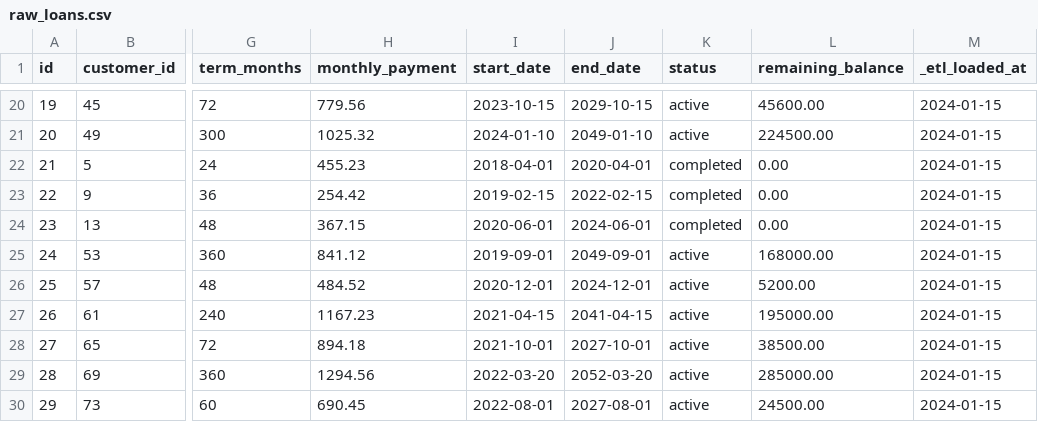
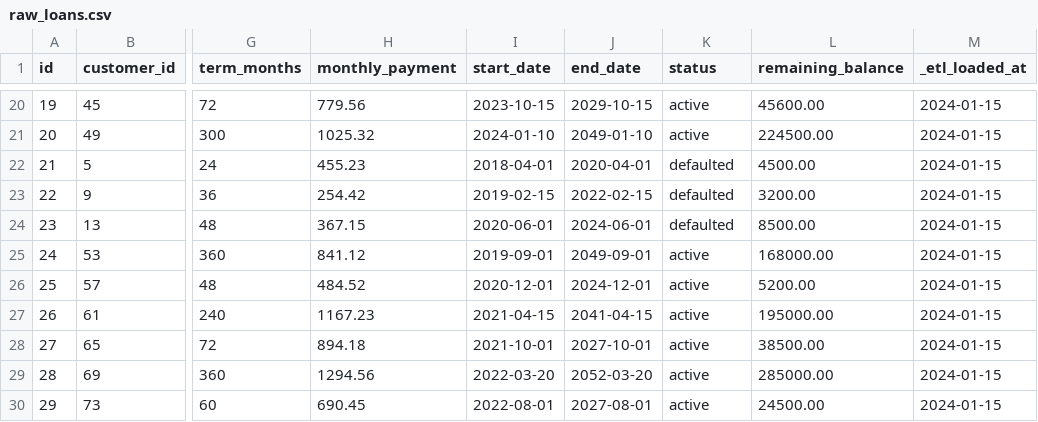
Before and after one commit to novarz/sduran_fusion_banking, a CSV file: seeds/raw_loans.csv, drawn as a sheet; only a part is shown, gaps mark what is left out; the diff names each change by its address in the sheet, - before the commit and + after, or states it on an @@ line.

```diff
--- a/seeds/raw_loans.csv
+++ b/seeds/raw_loans.csv
-K22:K24 (status): completed
+K22:K24 (status): defaulted
-L22 (remaining_balance): 0.00
+L22 (remaining_balance): 4500.00
-L23 (remaining_balance): 0.00
+L23 (remaining_balance): 3200.00
-L24 (remaining_balance): 0.00
+L24 (remaining_balance): 8500.00
```
Also changed, not shown: 2 other files.
